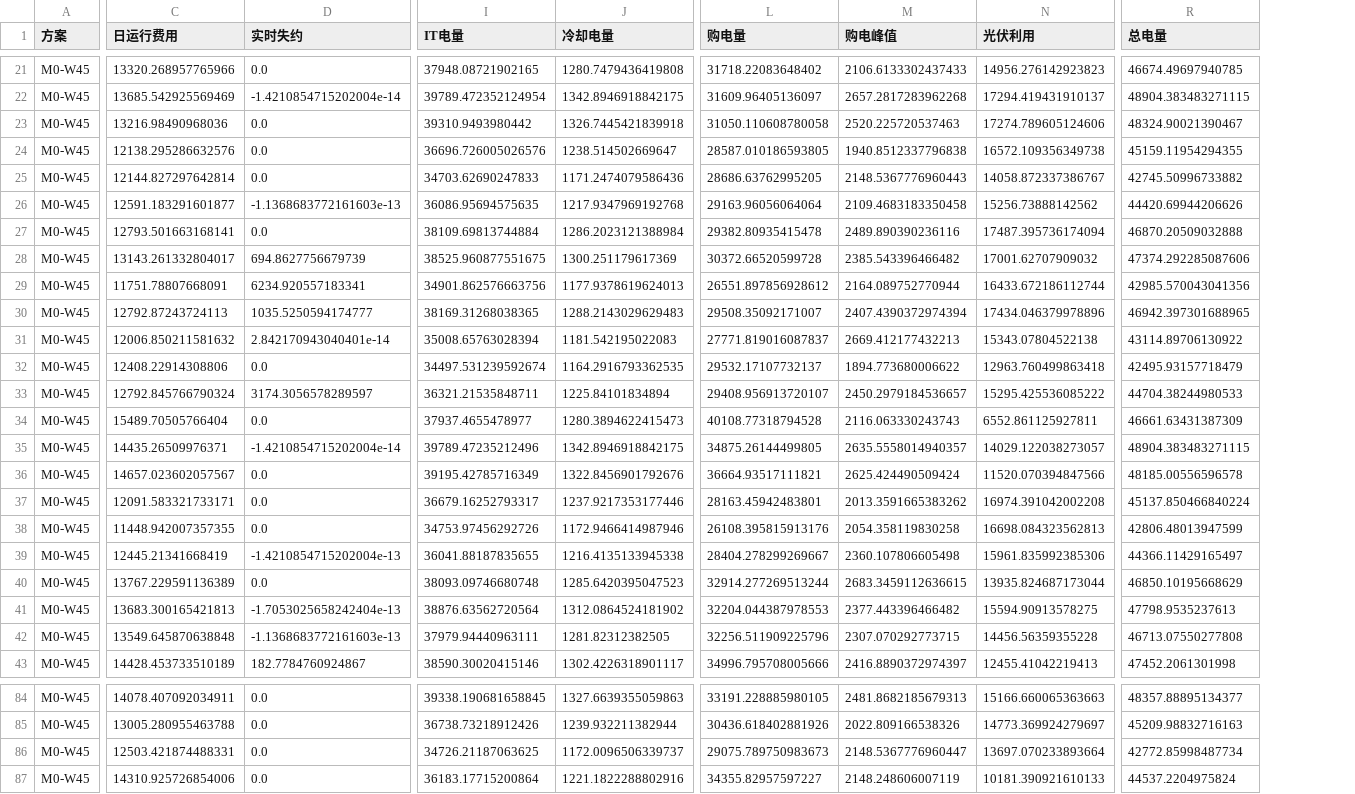
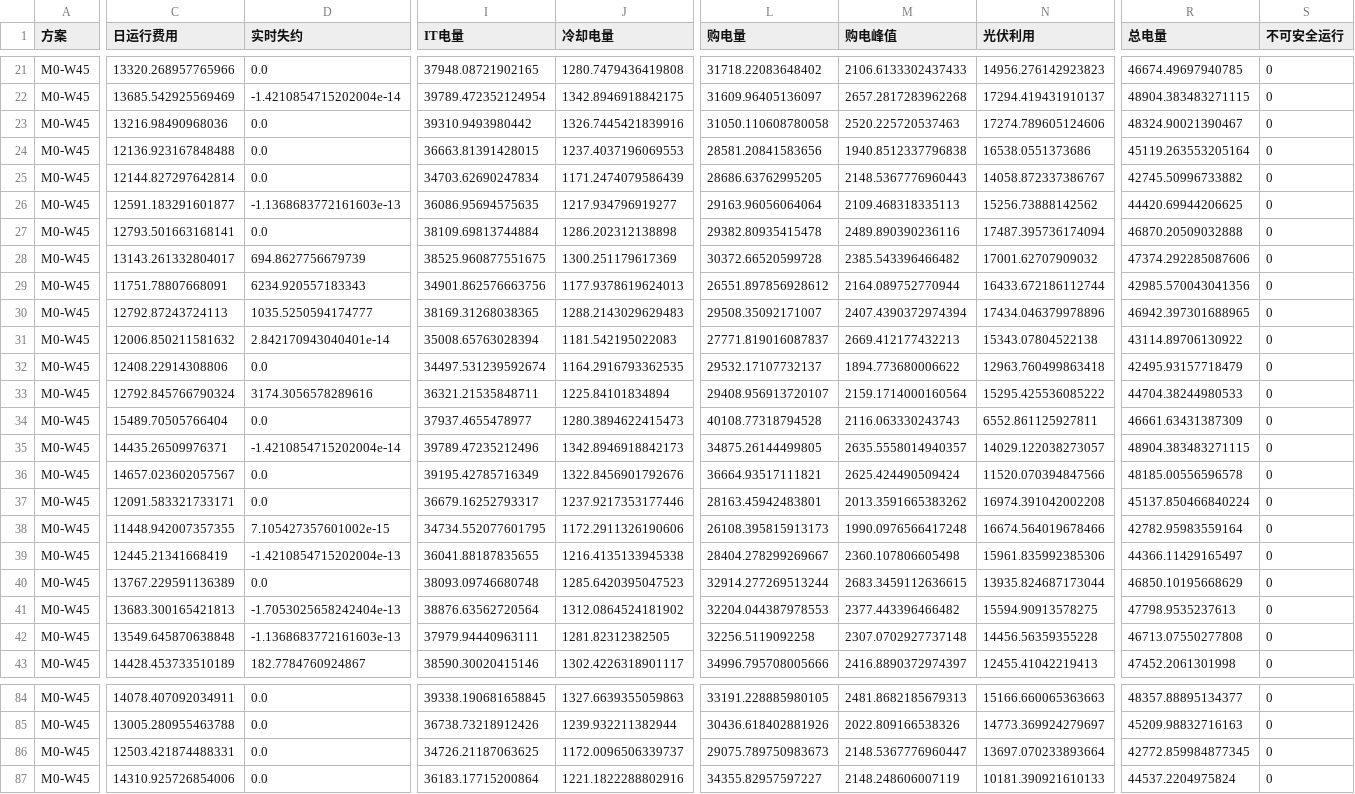
Before and after one commit to cadcc716/yelendatacenter, a CSV file: results/exp/hf_M0-W45.csv, drawn as a sheet; only a part is shown, gaps mark what is left out; the diff covers the shown part only; the diff names each change by its address in the sheet, - before the commit and + after, or states it on an @@ line.

```diff
--- a/results/exp/hf_M0-W45.csv
+++ b/results/exp/hf_M0-W45.csv
+column S (不可安全运行), rows 21-43: all 0; rows 84-87: all 0
-J23 (冷却电量): 1326.7445421839918
+J23 (冷却电量): 1326.7445421839916
-C24 (日运行费用): 12138.295286632576
+C24 (日运行费用): 12136.923167848488
-I24 (IT电量): 36696.726005026576
+I24 (IT电量): 36663.81391428015
-J24 (冷却电量): 1238.514502669647
+J24 (冷却电量): 1237.4037196069553
-L24 (购电量): 28587.010186593805
+L24 (购电量): 28581.20841583656
-N24 (光伏利用): 16572.109356349738
+N24 (光伏利用): 16538.0551373686
-R24 (总电量): 45159.11954294355
+R24 (总电量): 45119.263553205164
-I25 (IT电量): 34703.62690247833
+I25 (IT电量): 34703.62690247834
-J25 (冷却电量): 1171.2474079586436
+J25 (冷却电量): 1171.2474079586439
-J26 (冷却电量): 1217.9347969192768
+J26 (冷却电量): 1217.934796919277
-M26 (购电峰值): 2109.4683183350458
+M26 (购电峰值): 2109.468318335113
-R26 (总电量): 44420.69944206626
+R26 (总电量): 44420.69944206625
-J27 (冷却电量): 1286.2023121388984
+J27 (冷却电量): 1286.202312138898
-D29 (实时失约): 6234.920557183341
+D29 (实时失约): 6234.920557183343
-D33 (实时失约): 3174.3056578289597
+D33 (实时失约): 3174.3056578289616
-M33 (购电峰值): 2450.2979184536657
+M33 (购电峰值): 2159.1714000160564
-J35 (冷却电量): 1342.8946918842175
+J35 (冷却电量): 1342.8946918842173
-D38 (实时失约): 0.0
+D38 (实时失约): 7.105427357601002e-15
-I38 (IT电量): 34753.97456292726
+I38 (IT电量): 34734.552077601795
-J38 (冷却电量): 1172.9466414987946
+J38 (冷却电量): 1172.2911326190606
-L38 (购电量): 26108.395815913176
+L38 (购电量): 26108.395815913173
-M38 (购电峰值): 2054.358119830258
+M38 (购电峰值): 1990.0976566417248
-N38 (光伏利用): 16698.084323562813
+N38 (光伏利用): 16674.564019678466
-R38 (总电量): 42806.48013947599
+R38 (总电量): 42782.95983559164
-L42 (购电量): 32256.511909225796
+L42 (购电量): 32256.5119092258
-M42 (购电峰值): 2307.070292773715
+M42 (购电峰值): 2307.0702927737148
-R86 (总电量): 42772.85998487734
+R86 (总电量): 42772.859984877345
```
Also changed, not shown: 20 edited cells elsewhere in this file, results/exp/hf_M2.csv, results/exp/hf_S2-芝加哥-M0.csv, 30 other files.
